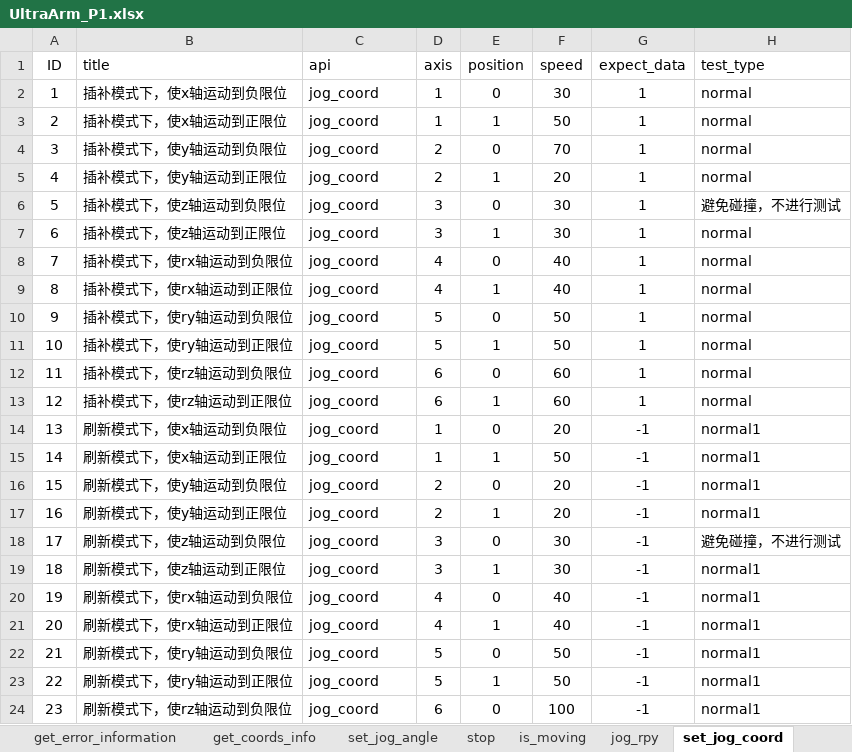
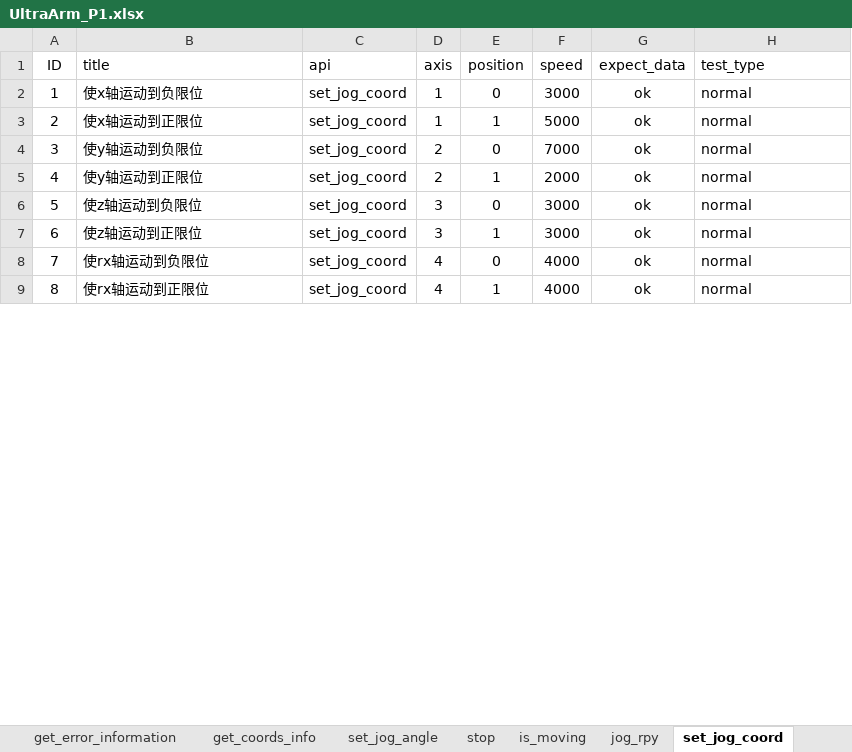
Before and after one commit to mengjunwu-elephant/elephant-pytest, an Excel workbook: test_data/UltraArm_P1.xlsx, sheet set_jog_coord, drawn as a sheet; only a part is shown; values as stored, in another font and other column widths than the file's, no borders; the diff covers the shown part only; the diff names each change by its address in the sheet, - before the commit and + after, or states it on an @@ line.

```diff
--- a/test_data/UltraArm_P1.xlsx (sheet set_jog_coord)
+++ b/test_data/UltraArm_P1.xlsx (sheet set_jog_coord)
-B2 (title): 插补模式下，使x轴运动到负限位
+B2 (title): 使x轴运动到负限位
-C2:C9 (api): jog_coord
+C2:C9 (api): set_jog_coord
-F2 (speed): 30
+F2 (speed): 3000
-G2:G9 (expect_data): 1
+G2:G9 (expect_data): ok
-B3 (title): 插补模式下，使x轴运动到正限位
+B3 (title): 使x轴运动到正限位
-F3 (speed): 50
+F3 (speed): 5000
-B4 (title): 插补模式下，使y轴运动到负限位
+B4 (title): 使y轴运动到负限位
-F4 (speed): 70
+F4 (speed): 7000
-B5 (title): 插补模式下，使y轴运动到正限位
+B5 (title): 使y轴运动到正限位
-F5 (speed): 20
+F5 (speed): 2000
-B6 (title): 插补模式下，使z轴运动到负限位
+B6 (title): 使z轴运动到负限位
-F6:F7 (speed): 30
+F6:F7 (speed): 3000
-H6 (test_type): 避免碰撞，不进行测试
+H6 (test_type): normal
-B7 (title): 插补模式下，使z轴运动到正限位
+B7 (title): 使z轴运动到正限位
-B8 (title): 插补模式下，使rx轴运动到负限位
+B8 (title): 使rx轴运动到负限位
-F8:F9 (speed): 40
+F8:F9 (speed): 4000
-B9 (title): 插补模式下，使rx轴运动到正限位
+B9 (title): 使rx轴运动到正限位
-row 10: 9 | 插补模式下，使ry轴运动到负限位 | jog_coord | 5 | 0 | 50 | 1 | normal
-row 11: 10 | 插补模式下，使ry轴运动到正限位 | jog_coord | 5 | 1 | 50 | 1 | normal
-row 12: 11 | 插补模式下，使rz轴运动到负限位 | jog_coord | 6 | 0 | 60 | 1 | normal
-row 13: 12 | 插补模式下，使rz轴运动到正限位 | jog_coord | 6 | 1 | 60 | 1 | normal
-row 14: 13 | 刷新模式下，使x轴运动到负限位 | jog_coord | 1 | 0 | 20 | -1 | normal1
-row 15: 14 | 刷新模式下，使x轴运动到正限位 | jog_coord | 1 | 1 | 50 | -1 | normal1
-row 16: 15 | 刷新模式下，使y轴运动到负限位 | jog_coord | 2 | 0 | 20 | -1 | normal1
-row 17: 16 | 刷新模式下，使y轴运动到正限位 | jog_coord | 2 | 1 | 20 | -1 | normal1
-row 18: 17 | 刷新模式下，使z轴运动到负限位 | jog_coord | 3 | 0 | 30 | -1 | 避免碰撞，不进行测试
-row 19: 18 | 刷新模式下，使z轴运动到正限位 | jog_coord | 3 | 1 | 30 | -1 | normal1
-row 20: 19 | 刷新模式下，使rx轴运动到负限位 | jog_coord | 4 | 0 | 40 | -1 | normal1
-row 21: 20 | 刷新模式下，使rx轴运动到正限位 | jog_coord | 4 | 1 | 40 | -1 | normal1
-row 22: 21 | 刷新模式下，使ry轴运动到负限位 | jog_coord | 5 | 0 | 50 | -1 | normal1
-row 23: 22 | 刷新模式下，使ry轴运动到正限位 | jog_coord | 5 | 1 | 50 | -1 | normal1
-row 24: 23 | 刷新模式下，使rz轴运动到负限位 | jog_coord | 6 | 0 | 100 | -1 | normal1
```
Also changed, not shown: 1 removed row and 8 edited cells elsewhere in this sheet, sheet jog_increment_angle, 15 other files.
